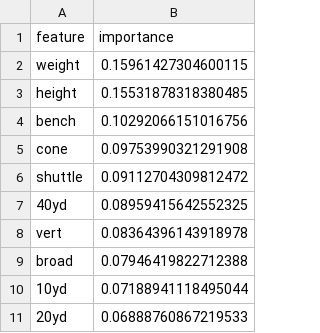
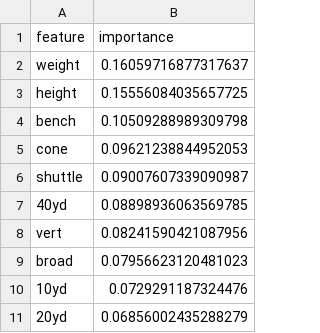
Before and after one commit to Solomon427/nfl-model, a CSV file: data/machinelearningoutput/Lineman_rf_feature_importance.csv, drawn as a sheet.

```diff
--- a/data/machinelearningoutput/Lineman_rf_feature_importance.csv
+++ b/data/machinelearningoutput/Lineman_rf_feature_importance.csv
@@ -1,11 +1,11 @@
 feature,importance
-weight,0.15961427304600115
-height,0.15531878318380485
-bench,0.10292066151016756
-cone,0.09753990321291908
-shuttle,0.09112704309812472
-40yd,0.08959415642552325
-vert,0.08364396143918978
-broad,0.07946419822712388
-10yd,0.07188941118495044
-20yd,0.06888760867219533
+weight,0.16059716877317637
+height,0.15556084035657725
+bench,0.10509288989309798
+cone,0.09621238844952053
+shuttle,0.09007607339090987
+40yd,0.08898936063569785
+vert,0.08241590421087956
+broad,0.07956623120481023
+10yd,0.0729291187324476
+20yd,0.06856002435288279
```
Also changed, not shown: data/machinelearningoutput/Hybrid_rf_feature_importance.csv, data/machinelearningoutput/QB_rf_feature_importance.csv, 13 other files.
